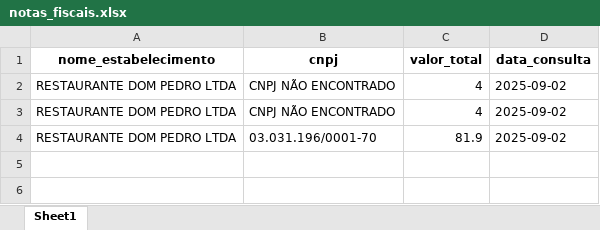
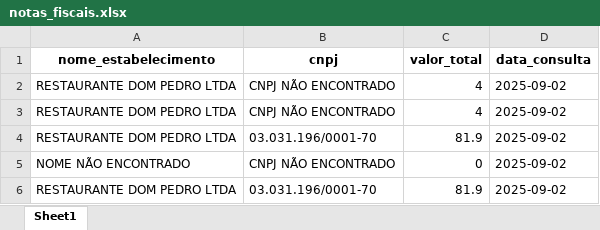
Before and after one commit to Briscese/bot_planilha_de_custos, an Excel workbook: notas_fiscais.xlsx, sheet Sheet1, drawn as a sheet; values as stored, in another font and other column widths than the file's, no borders; the diff names each change by its address in the sheet, - before the commit and + after, or states it on an @@ line.

```diff
--- a/notas_fiscais.xlsx (sheet Sheet1)
+++ b/notas_fiscais.xlsx (sheet Sheet1)
+row 5: NOME NÃO ENCONTRADO | CNPJ NÃO ENCONTRADO | 0 | 2025-09-02
+row 6: RESTAURANTE DOM PEDRO LTDA | 03.031.196/0001-70 | 81.9 | 2025-09-02
```
Also changed, not shown: 1 other file.
